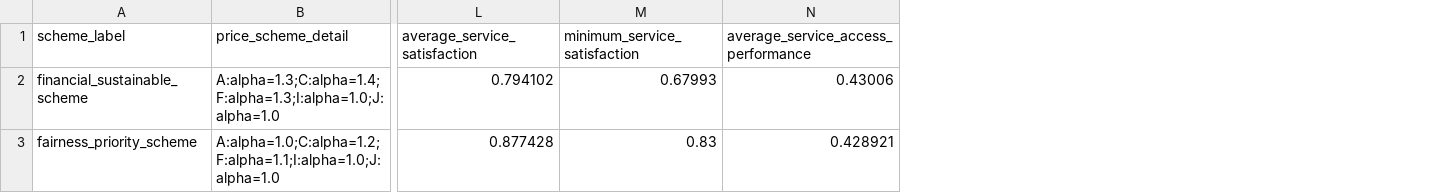
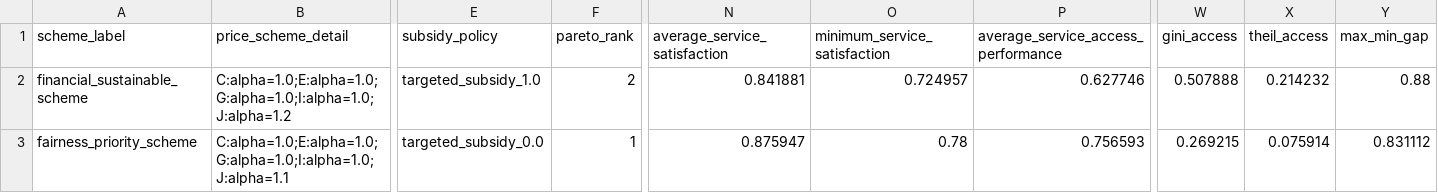
Before and after one commit to Dictatora0/EECMCM-B, a CSV file: Solutions/RQ3/outputs/3_1_dual_scheme_comparison.csv, drawn as a sheet; only a part is shown, gaps mark what is left out; addresses are those after the commit; the diff covers the shown part only; the diff names each change by its address in the sheet, - before the commit and + after, or states it on an @@ line.

```diff
--- a/Solutions/RQ3/outputs/3_1_dual_scheme_comparison.csv
+++ b/Solutions/RQ3/outputs/3_1_dual_scheme_comparison.csv
+column E (subsidy_policy), rows 2-3: targeted_subsidy_1.0 | targeted_subsidy_0.0
+column F (pareto_rank), rows 2-3: 2 | 1
+column W (gini_access), rows 2-3: 0.507888 | 0.269215
+column X (theil_access), rows 2-3: 0.214232 | 0.075914
+column Y (max_min_gap), rows 2-3: 0.88 | 0.831112
-B2 (price_scheme_detail): A:alpha=1.3;C:alpha=1.4;F:alpha=1.3;I:alpha=1.0;J:alpha=1.0
+B2 (price_scheme_detail): C:alpha=1.0;E:alpha=1.0;G:alpha=1.0;I:alpha=1.0;J:alpha=1.2
-N2 (average_service_satisfaction): 0.794102
+N2 (average_service_satisfaction): 0.841881
-O2 (minimum_service_satisfaction): 0.67993
+O2 (minimum_service_satisfaction): 0.724957
-P2: 0.43006
+P2: 0.627746
-B3 (price_scheme_detail): A:alpha=1.0;C:alpha=1.2;F:alpha=1.1;I:alpha=1.0;J:alpha=1.0
+B3 (price_scheme_detail): C:alpha=1.0;E:alpha=1.0;G:alpha=1.0;I:alpha=1.0;J:alpha=1.1
-N3 (average_service_satisfaction): 0.877428
+N3 (average_service_satisfaction): 0.875947
-O3 (minimum_service_satisfaction): 0.83
+O3 (minimum_service_satisfaction): 0.78
-P3: 0.428921
+P3: 0.756593
```
Also changed, not shown: 33 edited cells elsewhere in this file, Solutions/RQ3/outputs/3_1_best_price_scheme_iteration_trace.csv, Solutions/RQ3/outputs/3_1_best_price_scheme_summary.csv, 57 other files.
